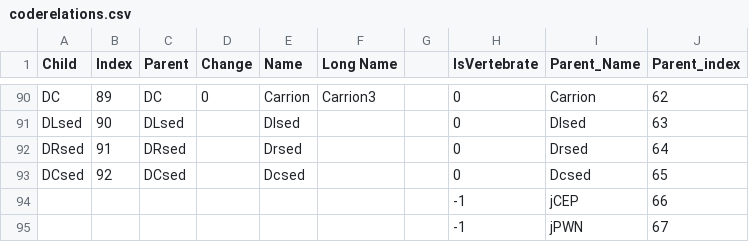
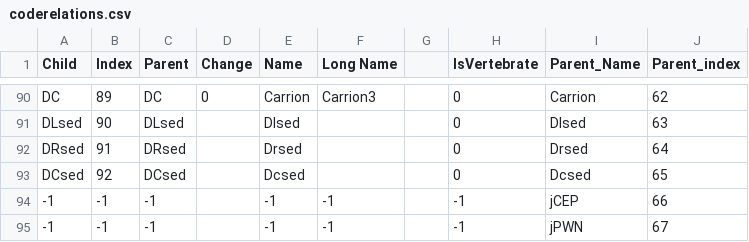
Before and after one commit to NEFSC/READ-EDAB-neusAtlantis, a CSV file: R/coderelations.csv, drawn as a sheet; only a part is shown, gaps mark what is left out.

```diff
--- a/R/coderelations.csv
+++ b/R/coderelations.csv
@@ -93,3 +93,3 @@ DRsed,91,DRsed,,Drsed,,,0,Drsed,64
 DCsed,92,DCsed,,Dcsed,,,0,Dcsed,65
-,,,,,,,-1,jCEP,66
-,,,,,,,-1,jPWN,67
+-1,-1,-1,,-1,-1,,-1,jCEP,66
+-1,-1,-1,,-1,-1,,-1,jPWN,67
```
Also changed, not shown: 4 other files.
